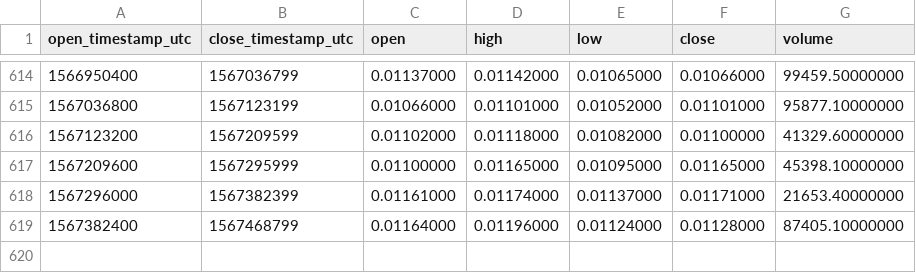
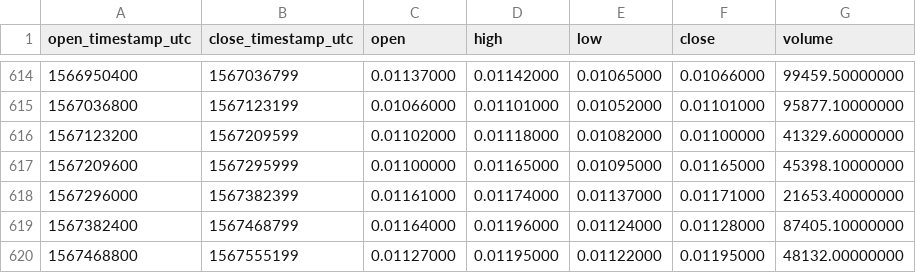
Before and after one commit to cryptobigbro/binance-BRDBNB, a CSV file: binance-BRDBNB-1d.csv, drawn as a sheet; only a part is shown, gaps mark what is left out; the diff names each change by its address in the sheet, - before the commit and + after, or states it on an @@ line.

Commit message:
Update OHLCV data.

```diff
--- a/binance-BRDBNB-1d.csv
+++ b/binance-BRDBNB-1d.csv
+row 620: 1567468800 | 1567555199 | 0.01127000 | 0.01195000 | 0.01122000 | 0.01195000 | 48132.00000000
```
Also changed, not shown: 1 other file.
